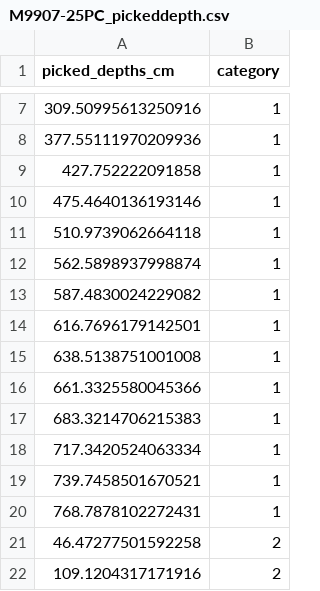
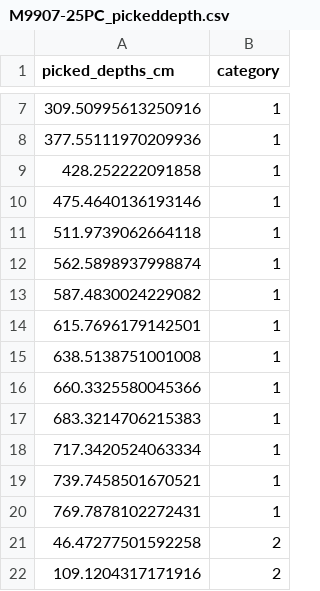
Before and after one commit to GeoLarryLai/pyCoreRelator, a CSV file: pickeddepth/M9907-25PC_pickeddepth.csv, drawn as a sheet; only a part is shown, gaps mark what is left out.

```diff
--- a/pickeddepth/M9907-25PC_pickeddepth.csv
+++ b/pickeddepth/M9907-25PC_pickeddepth.csv
@@ -8,10 +8,10 @@ picked_depths_cm,category
 377.55111970209936,1
-427.752222091858,1
+428.252222091858,1
 475.4640136193146,1
-510.9739062664118,1
+511.9739062664118,1
 562.5898937998874,1
 587.4830024229082,1
-616.7696179142501,1
+615.7696179142501,1
 638.5138751001008,1
-661.3325580045366,1
+660.3325580045366,1
 683.3214706215383,1
@@ -19,3 +19,3 @@ picked_depths_cm,category
 739.7458501670521,1
-768.7878102272431,1
+769.7878102272431,1
 46.47277501592258,2
```
Also changed, not shown: pickeddepth/M9907-22PC_pickeddepth.csv, pickeddepth/M9907-23PC_pickeddepth.csv, 5 other files.
